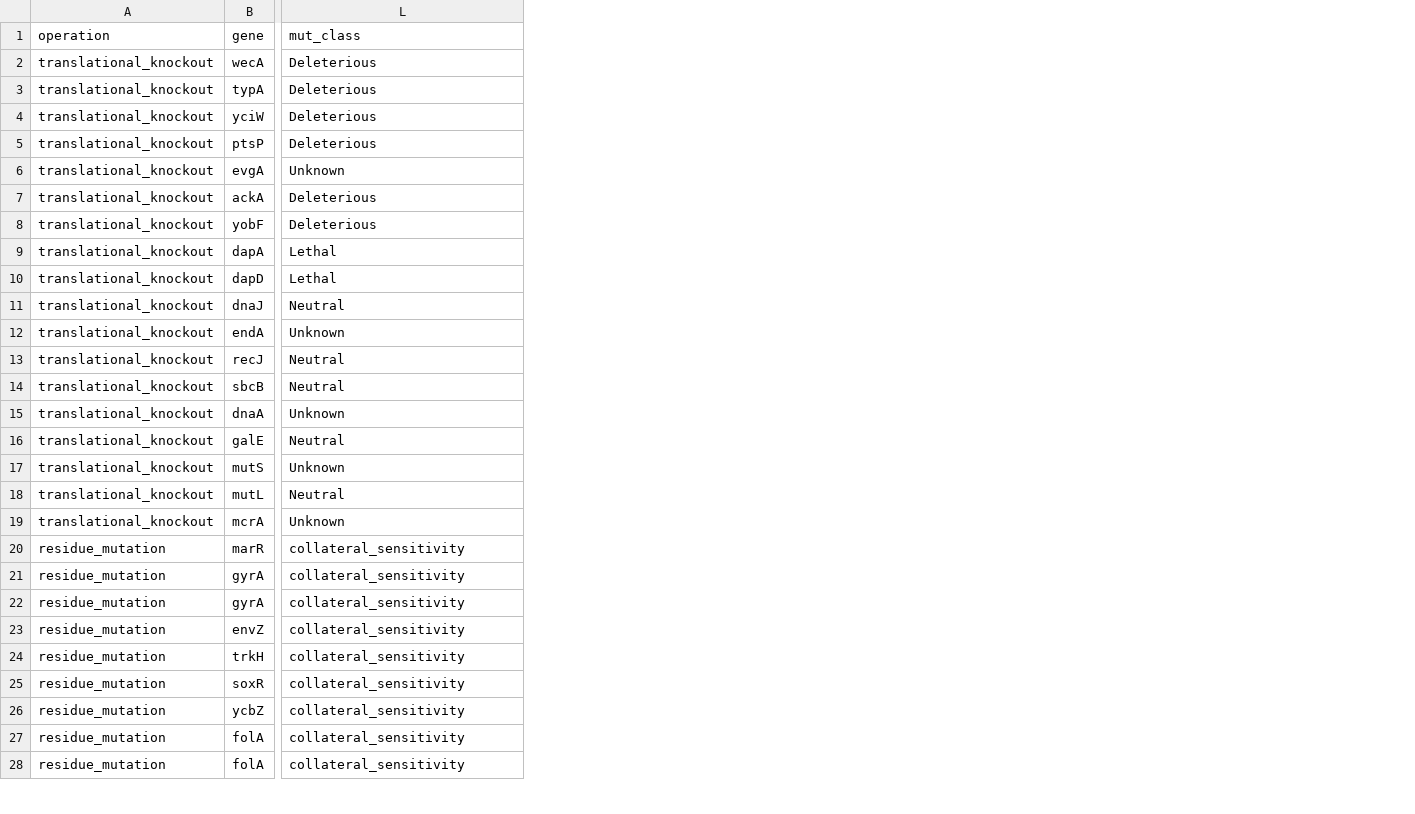
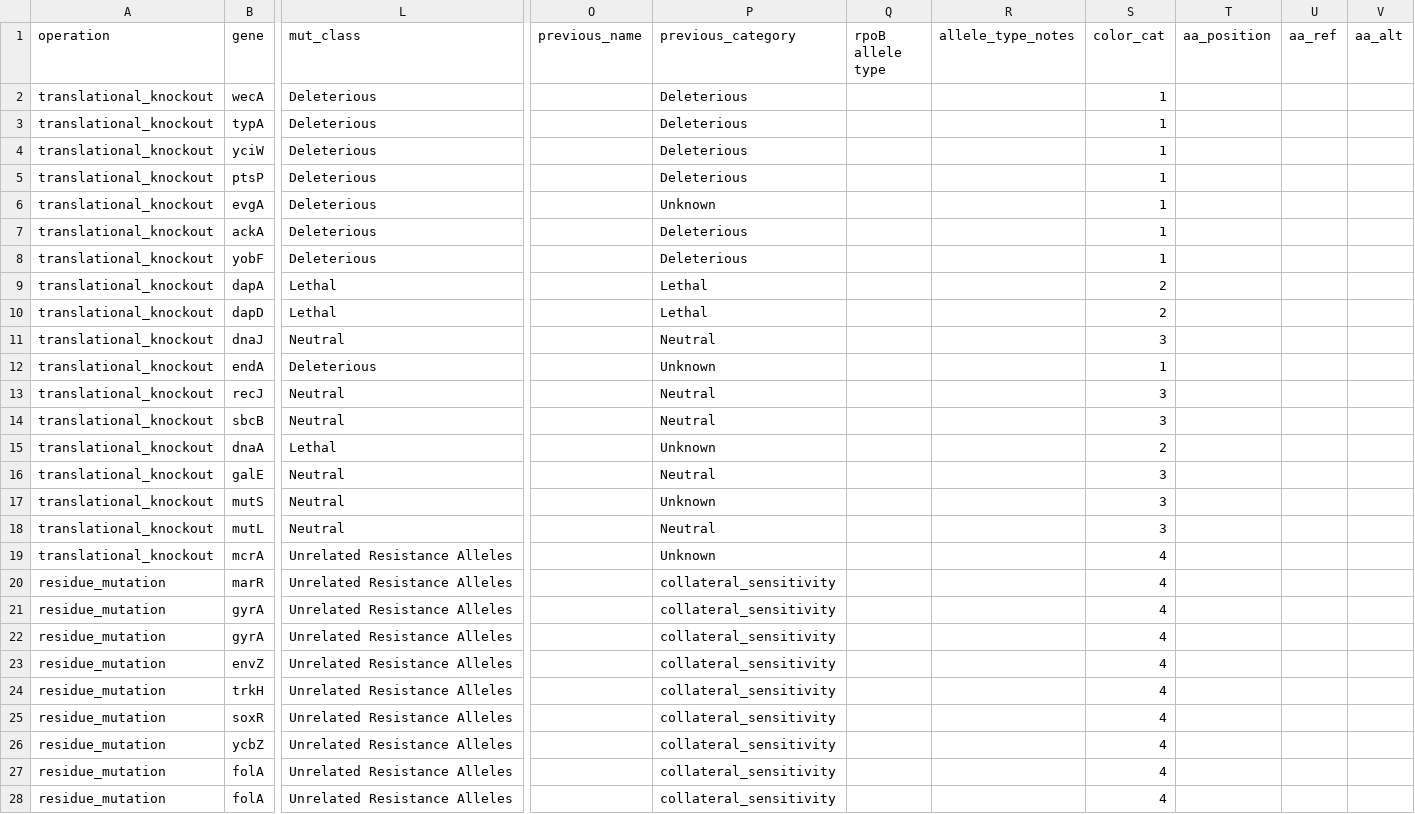
Before and after one commit to churchlab/rlr, a CSV file: fig_2cd/allele_annotated_list.csv, drawn as a sheet; only a part is shown, gaps mark what is left out; the diff covers the shown part only; the diff names each change by its address in the sheet, - before the commit and + after, or states it on an @@ line.

```diff
--- a/fig_2cd/allele_annotated_list.csv
+++ b/fig_2cd/allele_annotated_list.csv
+column O (previous_name), empty
+column P (previous_category), rows 2-28: Deleterious | Deleterious | Deleterious | Deleterious | Unknown | Deleterious | Deleterious | Lethal | Lethal | Neutral | Unknown | Neutral | Neutral | Unknown | Neutral | Unknown | Neutral | Unknown | collateral_sensitivity | collateral_sensitivity | collateral_sensitivity | collateral_sensitivity | collateral_sensitivity | collateral_sensitivity | collateral_sensitivity | collateral_sensitivity | collateral_sensitivity
+column Q (rpoB allele type), empty
+column R (allele_type_notes), empty
+column S (color_cat), rows 2-28: 1 | 1 | 1 | 1 | 1 | 1 | 1 | 2 | 2 | 3 | 1 | 3 | 3 | 2 | 3 | 3 | 3 | 4 | 4 | 4 | 4 | 4 | 4 | 4 | 4 | 4 | 4
+column T (aa_position), empty
+column U (aa_ref), empty
+column V (aa_alt), empty
-L6 (mut_class): Unknown
+L6 (mut_class): Deleterious
-L12 (mut_class): Unknown
+L12 (mut_class): Deleterious
-L15 (mut_class): Unknown
+L15 (mut_class): Lethal
-L17 (mut_class): Unknown
+L17 (mut_class): Neutral
-L19 (mut_class): Unknown
+L19 (mut_class): Unrelated Resistance Alleles
-L20:L28 (mut_class): collateral_sensitivity
+L20:L28 (mut_class): Unrelated Resistance Alleles
```
Also changed, not shown: 45 edited cells elsewhere in this file, 9 other files.
